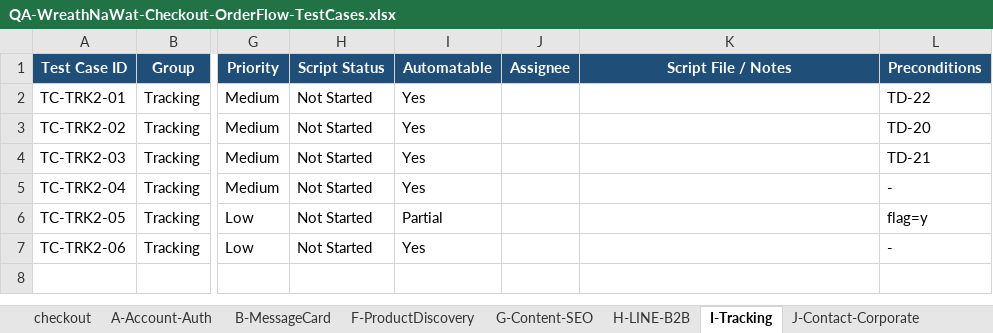
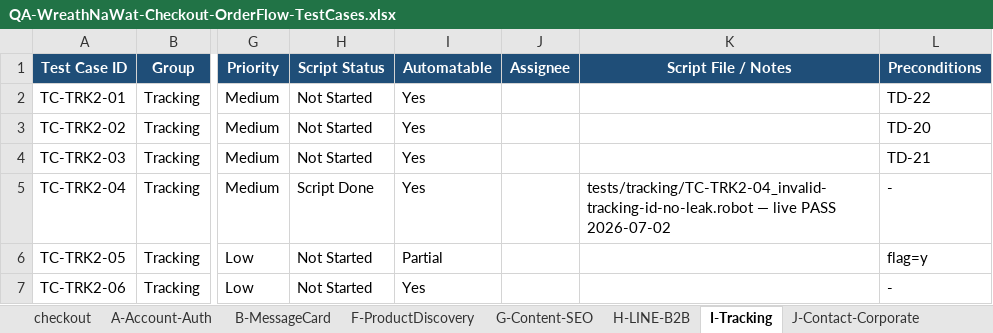
Before and after one commit to Tanboon-Org/automate_script_robot, an Excel workbook: docs/QA-WreathNaWat-Checkout-OrderFlow-TestCases.xlsx, sheet I-Tracking, drawn as a sheet; only a part is shown, gaps mark what is left out; values as stored, in another font and other column widths than the file's, no borders; the diff names each change by its address in the sheet, - before the commit and + after, or states it on an @@ line.

```diff
--- a/docs/QA-WreathNaWat-Checkout-OrderFlow-TestCases.xlsx (sheet I-Tracking)
+++ b/docs/QA-WreathNaWat-Checkout-OrderFlow-TestCases.xlsx (sheet I-Tracking)
-H5 (Script Status): Not Started
+H5 (Script Status): Script Done
-K5 (Script File / Notes): (empty)
+K5 (Script File / Notes): tests/tracking/TC-TRK2-04_invalid-tracking-id-no-leak.robot — live PASS 2026-07-02
```
Also changed, not shown: sheet G-Content-SEO, 2 other files.
